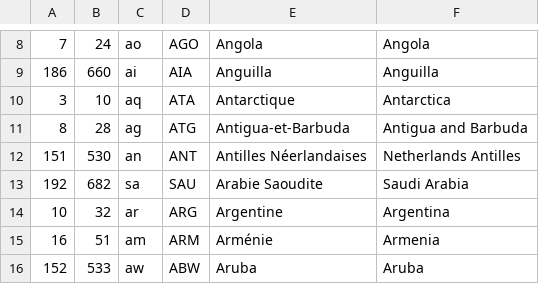
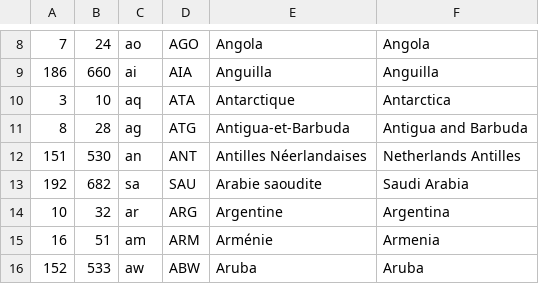
Before and after one commit to Superchick-87/Agenda-So-Eco, a CSV file: datas/pays.csv, drawn as a sheet; only a part is shown, gaps mark what is left out.

```diff
--- a/datas/pays.csv
+++ b/datas/pays.csv
@@ -12,3 +12,3 @@
 151,530,an,ANT,Antilles Néerlandaises,Netherlands Antilles
-192,682,sa,SAU,Arabie Saoudite,Saudi Arabia
+192,682,sa,SAU,Arabie saoudite,Saudi Arabia
 10,32,ar,ARG,Argentine,Argentina
```
Also changed, not shown: 11 other files.
